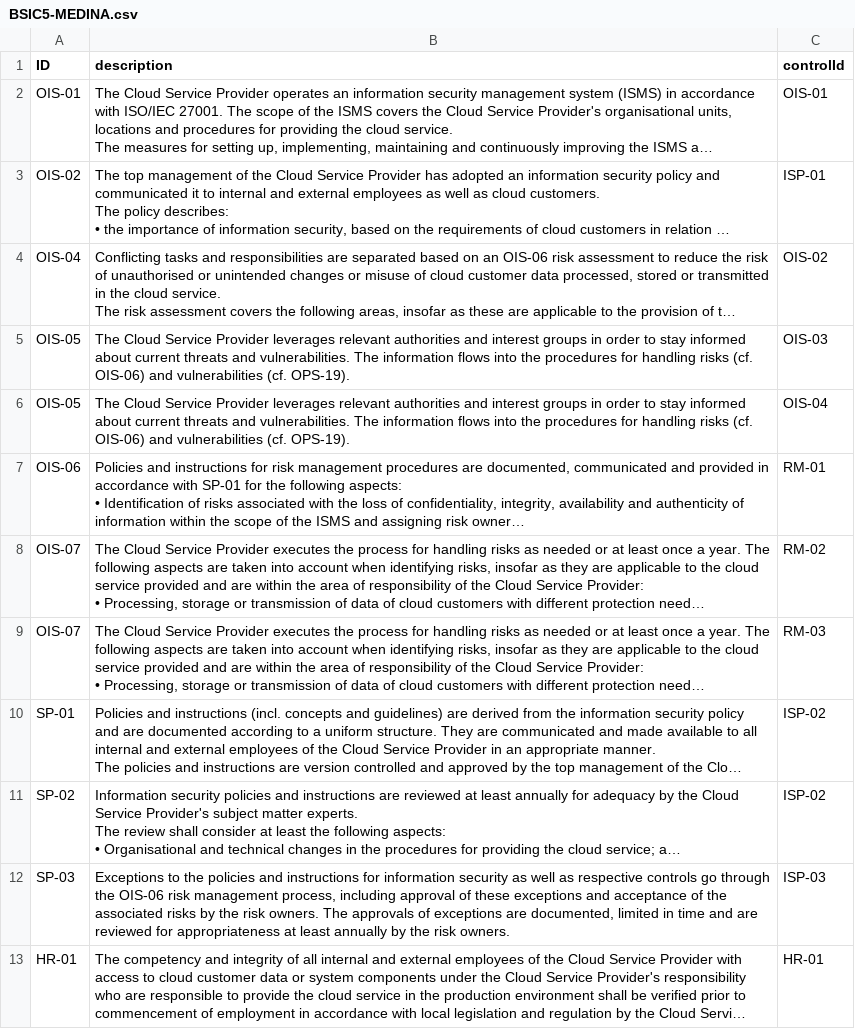
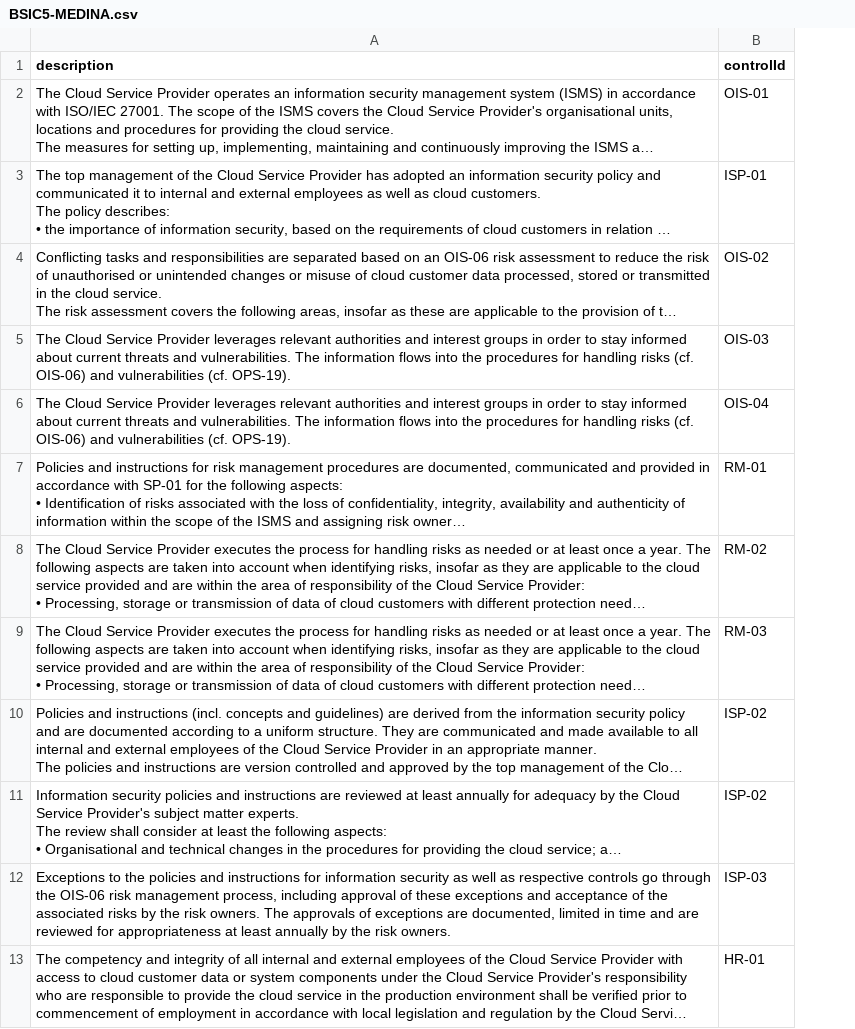
Before and after one commit to bianchi-john/ControlsMetrics, a CSV file: Schemes/BSIC5-MEDINA.csv, drawn as a sheet; only a part is shown; long unchanged cells end in …; the diff names each change by its address in the sheet, - before the commit and + after, or states it on an @@ line.

Commit message:
update on data structure

```diff
--- a/Schemes/BSIC5-MEDINA.csv
+++ b/Schemes/BSIC5-MEDINA.csv
-column A (ID), rows 2-13: OIS-01 | OIS-02 | OIS-04 | OIS-05 | OIS-05 | OIS-06 | OIS-07 | OIS-07 | SP-01 | SP-02 | SP-03 | HR-01
```
